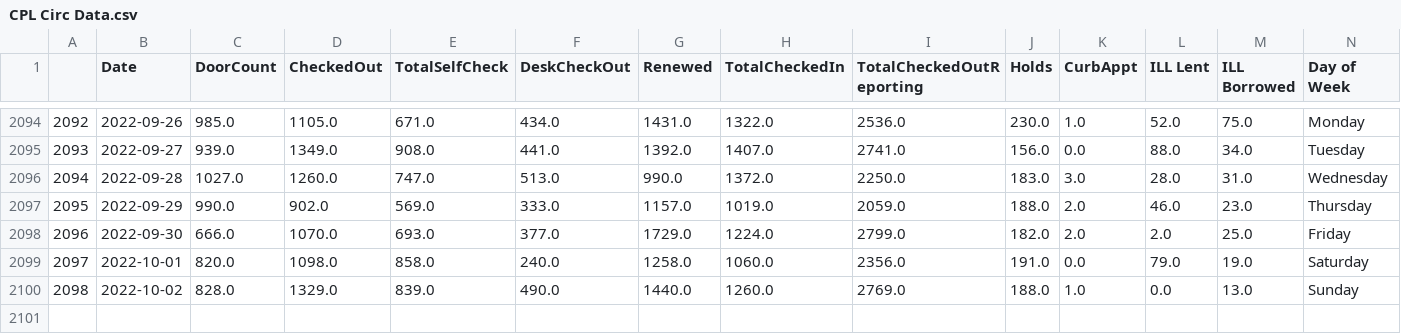
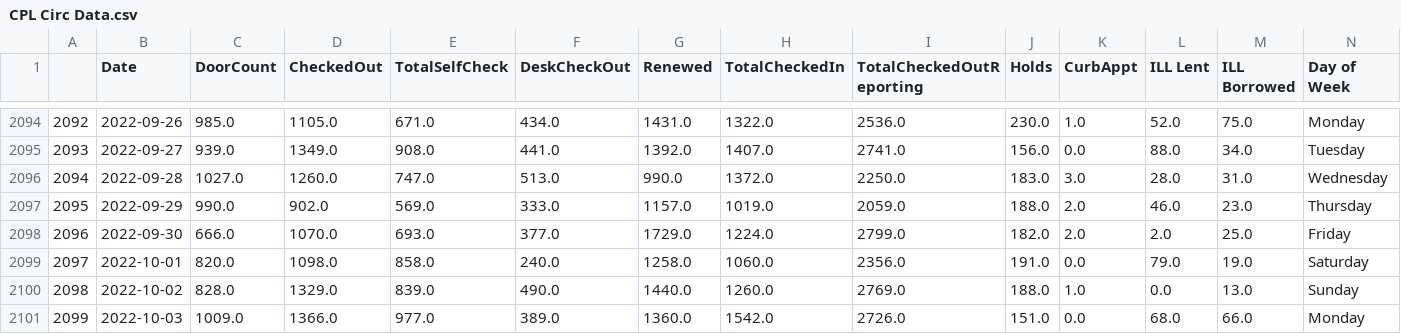
Before and after one commit to CPLInformationTechnology/CPLCircShinyDashboardData, a CSV file: CPL Circ Data.csv, drawn as a sheet; only a part is shown, gaps mark what is left out; rows hold the shown columns only; the diff names each change by its address in the sheet, - before the commit and + after, or states it on an @@ line.

Commit message:
Update CPL Circ Data.csv

```diff
--- a/CPL Circ Data.csv
+++ b/CPL Circ Data.csv
+row 2101: 2099 | 2022-10-03 | 1009.0 | 1366.0 | 977.0 | 389.0 | 1360.0 | 1542.0 | 2726.0 | 151.0 | 0.0 | 68.0 | 66.0 | Monday
```
